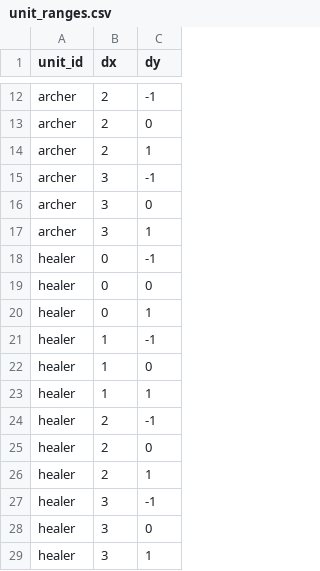
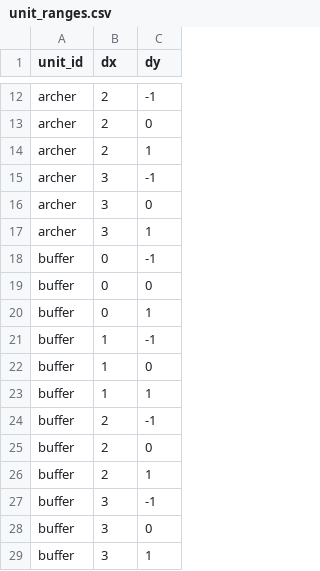
Before and after one commit to acururc/UnitySlotTower, a CSV file: Assets/UnitySlotTower/Data/Tables/unit_ranges.csv, drawn as a sheet; only a part is shown, gaps mark what is left out.

```diff
--- a/Assets/UnitySlotTower/Data/Tables/unit_ranges.csv
+++ b/Assets/UnitySlotTower/Data/Tables/unit_ranges.csv
@@ -17,13 +17,13 @@ archer,3,0
 archer,3,1
-healer,0,-1
-healer,0,0
-healer,0,1
-healer,1,-1
-healer,1,0
-healer,1,1
-healer,2,-1
-healer,2,0
-healer,2,1
-healer,3,-1
-healer,3,0
-healer,3,1
+buffer,0,-1
+buffer,0,0
+buffer,0,1
+buffer,1,-1
+buffer,1,0
+buffer,1,1
+buffer,2,-1
+buffer,2,0
+buffer,2,1
+buffer,3,-1
+buffer,3,0
+buffer,3,1
```
Also changed, not shown: Assets/UnitySlotTower/Data/Tables/unit_upgrades.csv, Assets/UnitySlotTower/Data/Tables/units.csv, 20 other files.
